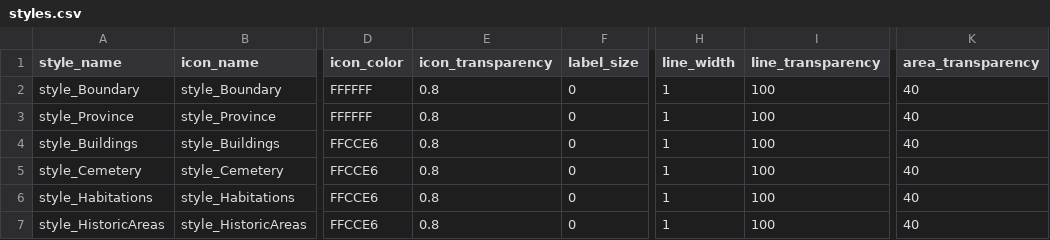
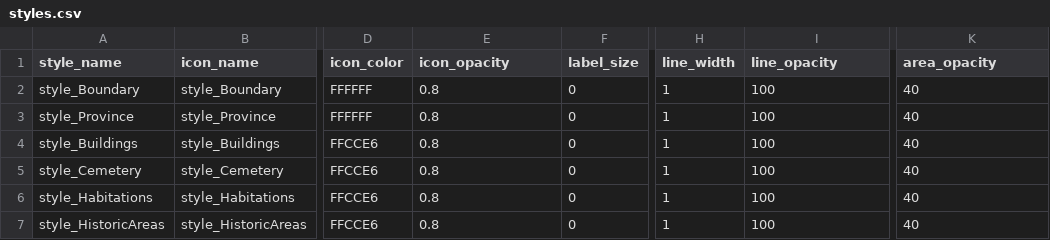
Before and after one commit to windpioneers/wp-common, a CSV file: assets/styles/styles.csv, drawn as a sheet; only a part is shown, gaps mark what is left out; the diff names each change by its address in the sheet, - before the commit and + after, or states it on an @@ line.

```diff
--- a/assets/styles/styles.csv
+++ b/assets/styles/styles.csv
-E1: icon_transparency
+E1: icon_opacity
-I1: line_transparency
+I1: line_opacity
-K1: area_transparency
+K1: area_opacity
```
Also changed, not shown: 1 other file.
